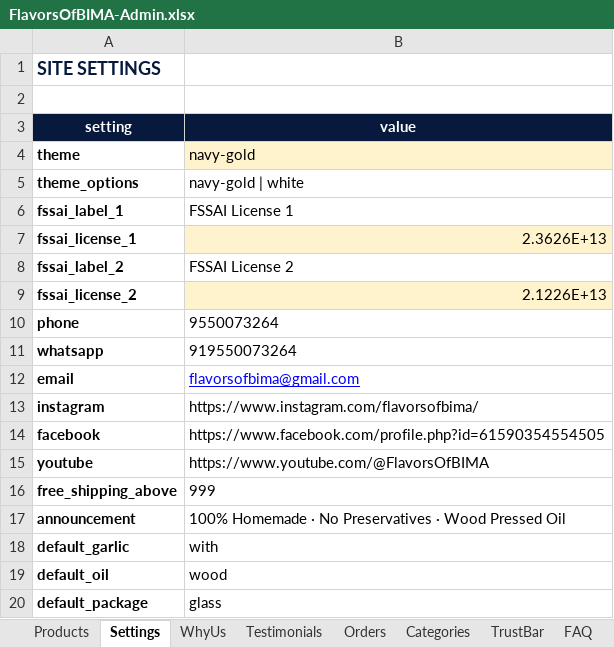
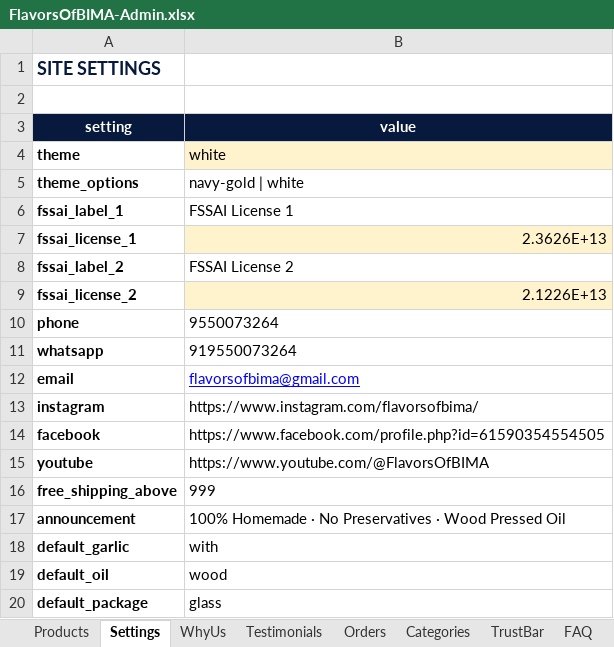
Before and after one commit to flavorsofbima-wq/flavorsofbima, an Excel workbook: admin/FlavorsOfBIMA-Admin.xlsx, sheet Settings, drawn as a sheet; values as stored, in another font and other column widths than the file's, no borders; the diff names each change by its address in the sheet, - before the commit and + after, or states it on an @@ line.

```diff
--- a/admin/FlavorsOfBIMA-Admin.xlsx (sheet Settings)
+++ b/admin/FlavorsOfBIMA-Admin.xlsx (sheet Settings)
-B4 (value): navy-gold
+B4 (value): white
```
Also changed, not shown: 5 other files.
